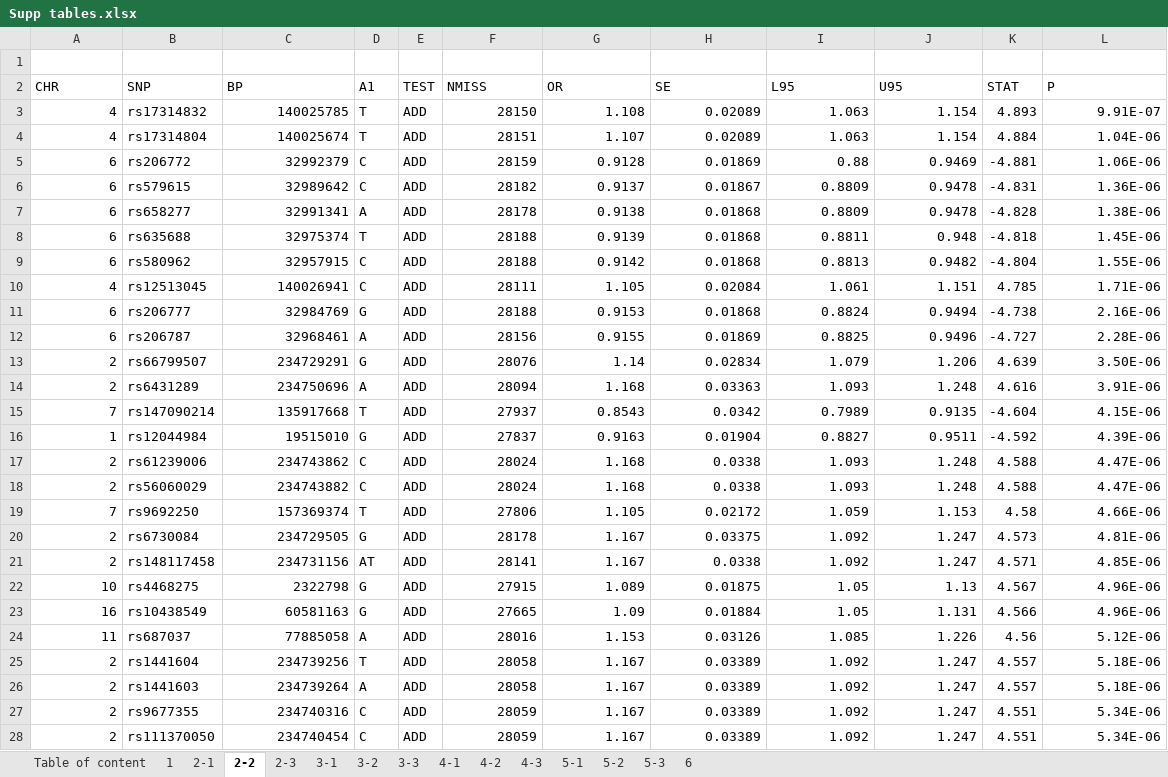
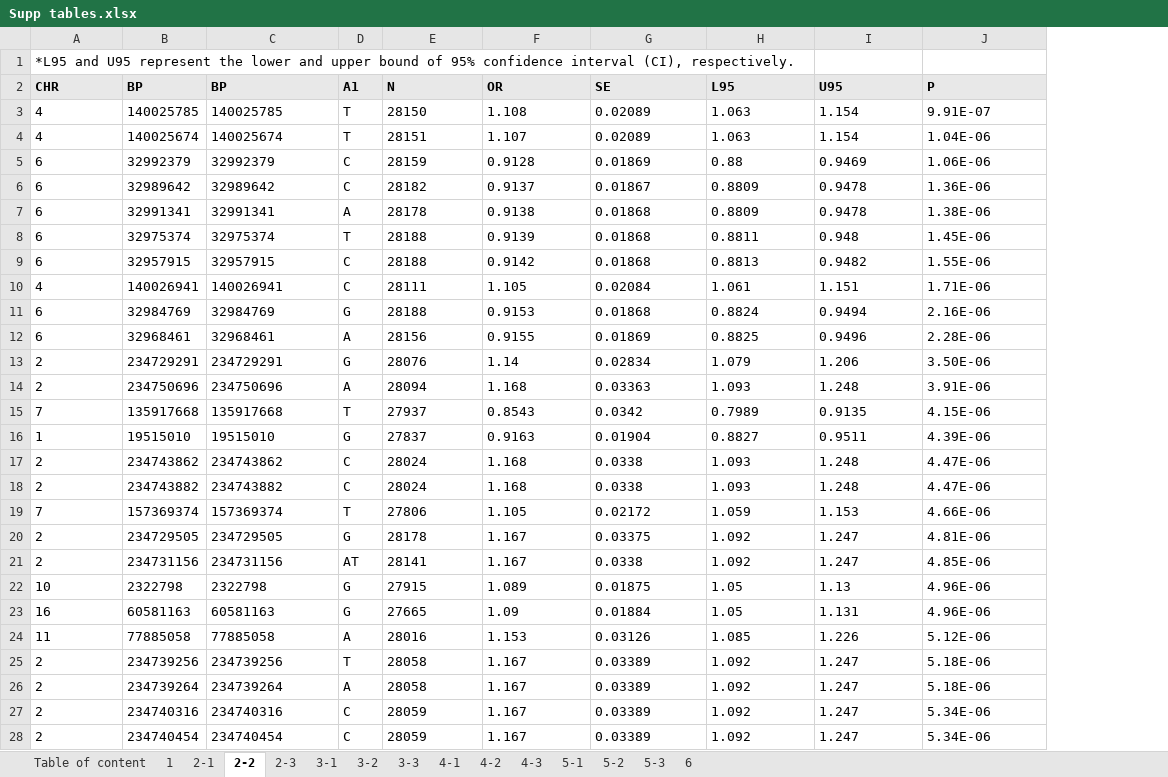
Before and after one commit to annabeth0218/DED-DEP-IBS, an Excel workbook: table/Supp tables.xlsx, sheet 2-2, drawn as a sheet; only a part is shown; values as stored, in another font and other column widths than the file's, no borders; removed rows and columns are numbered as before the commit, all else as after; the diff covers the shown part only; the diff names each change by its address in the sheet, - before the commit and + after, or states it on an @@ line.

```diff
--- a/table/Supp tables.xlsx (sheet 2-2)
+++ b/table/Supp tables.xlsx (sheet 2-2)
-column B (SNP), rows 3-28: rs17314832 | rs17314804 | rs206772 | rs579615 | rs658277 | rs635688 | rs580962 | rs12513045 | rs206777 | rs206787 | rs66799507 | rs6431289 | rs147090214 | rs12044984 | rs61239006 | rs56060029 | rs9692250 | rs6730084 | rs148117458 | rs4468275 | rs10438549 | rs687037 | rs1441604 | rs1441603 | rs9677355 | rs111370050
+column B (BP), rows 3-28: 140025785 | 140025674 | 32992379 | 32989642 | 32991341 | 32975374 | 32957915 | 140026941 | 32984769 | 32968461 | 234729291 | 234750696 | 135917668 | 19515010 | 234743862 | 234743882 | 157369374 | 234729505 | 234731156 | 2322798 | 60581163 | 77885058 | 234739256 | 234739264 | 234740316 | 234740454
-column E (TEST), rows 3-28: all ADD
-column K (STAT), rows 3-28: 4.893 | 4.884 | -4.881 | -4.831 | -4.828 | -4.818 | -4.804 | 4.785 | -4.738 | -4.727 | 4.639 | 4.616 | -4.604 | -4.592 | 4.588 | 4.588 | 4.58 | 4.573 | 4.571 | 4.567 | 4.566 | 4.56 | 4.557 | 4.557 | 4.551 | 4.551
-A1 (CHR): (empty)
+A1 (CHR): *L95 and U95 represent the lower and upper bound of 95% confidence interval (CI), respectively.
@@ A2 fill: none → #E8E8E8, bold: off → on @@
@@ C2:D2 fill: none → #E8E8E8, bold: off → on @@
-E2: NMISS
+E2: N
@@ E2:I2 fill: none → #E8E8E8, bold: off → on @@
@@ J2 fill: none → #E8E8E8, bold: off → on @@
-A3:A28 alignment: right
+A3:A28 alignment: left
-C3:C28 alignment: right
+C3:C28 alignment: left
-E3:I28 alignment: right
+E3:I28 alignment: left
-J3:J28 alignment: right
+J3:J28 alignment: left
```
Also changed, not shown: cell formats elsewhere in this sheet, sheet 4-1, sheet 4-3, sheet 2-3, sheet 4-2, sheet 2-1, sheet 3-1, 6 more sheets, 1 other file.
